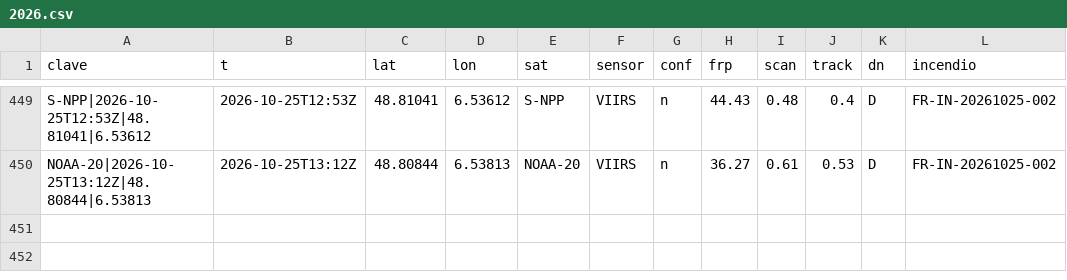
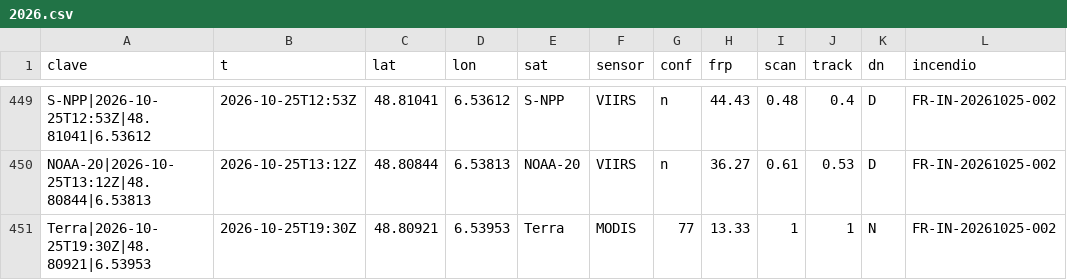
Before and after one commit to Asensio94/vigia-incendios, a CSV file: data/fr/focos/2026.csv, drawn as a sheet; only a part is shown, gaps mark what is left out; the diff names each change by its address in the sheet, - before the commit and + after, or states it on an @@ line.

```diff
--- a/data/fr/focos/2026.csv
+++ b/data/fr/focos/2026.csv
+row 451: Terra|2026-10-25T19:30Z|48.80921|6.53953 | 2026-10-25T19:30Z | 48.80921 | 6.53953 | Terra | MODIS | 77 | 13.33 | 1 | 1 | N | FR-IN-20261025-002
```
Also changed, not shown: data/focos/2026.csv, 3 other files.
